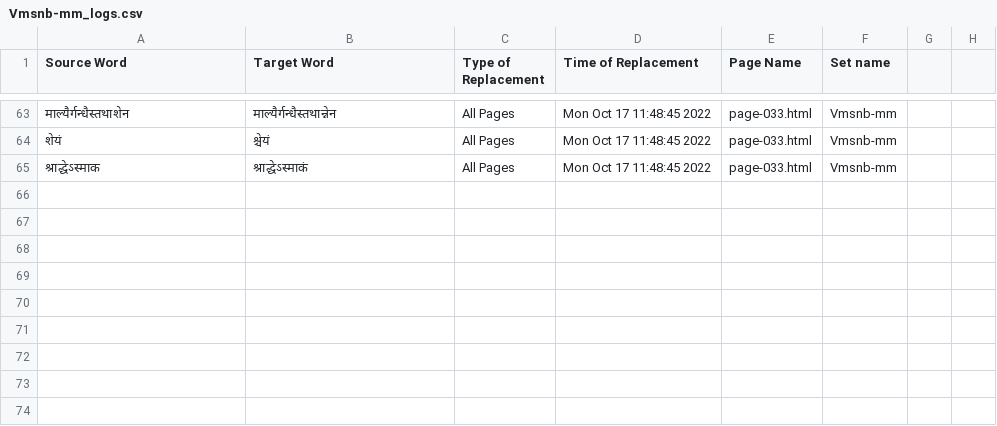
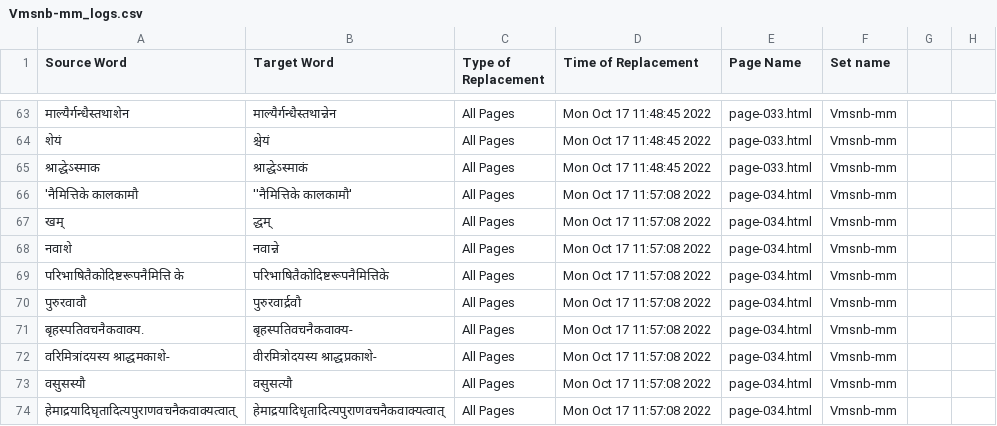
Before and after one commit to TeamOCR-IITB/Vmsnb-mm, a CSV file: Vmsnb-mm_logs.csv, drawn as a sheet; only a part is shown, gaps mark what is left out; the diff names each change by its address in the sheet, - before the commit and + after, or states it on an @@ line.

```diff
--- a/Vmsnb-mm_logs.csv
+++ b/Vmsnb-mm_logs.csv
+row 66: 'नैमित्तिके कालकामौ | ''नैमित्तिके कालकामौ' | All Pages | Mon Oct 17 11:57:08 2022 | page-034.html | Vmsnb-mm
+row 67: खम् | द्धम् | All Pages | Mon Oct 17 11:57:08 2022 | page-034.html | Vmsnb-mm
+row 68: नवाशे | नवान्ने | All Pages | Mon Oct 17 11:57:08 2022 | page-034.html | Vmsnb-mm
+row 69: परिभाषितैकोदिष्टरूपनैमित्ति के | परिभाषितैकोदिष्टरूपनैमित्तिके | All Pages | Mon Oct 17 11:57:08 2022 | page-034.html | Vmsnb-mm
+row 70: पुरुरवावौ | पुरुरवार्द्रवौ | All Pages | Mon Oct 17 11:57:08 2022 | page-034.html | Vmsnb-mm
+row 71: बृहस्पतिवचनैकवाक्य. | बृहस्पतिवचनैकवाक्य- | All Pages | Mon Oct 17 11:57:08 2022 | page-034.html | Vmsnb-mm
+row 72: वरिमित्रांदयस्य श्राद्धमकाशे- | वीरमित्रोदयस्य श्राद्धप्रकाशे- | All Pages | Mon Oct 17 11:57:08 2022 | page-034.html | Vmsnb-mm
+row 73: वसुसस्यौ | वसुसत्यौ | All Pages | Mon Oct 17 11:57:08 2022 | page-034.html | Vmsnb-mm
+row 74: हेमाद्रयादिघृतादित्यपुराणवचनैकवाक्यत्वात् | हेमाद्रयादिधृतादित्यपुराणवचनैकवाक्यत्वात् | All Pages | Mon Oct 17 11:57:08 2022 | page-034.html | Vmsnb-mm
```
Also changed, not shown: Comments/AverageAccuracies.csv, 9 other files.
